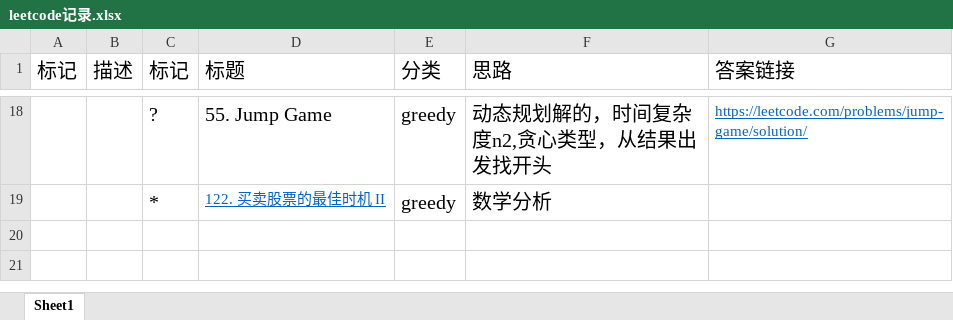
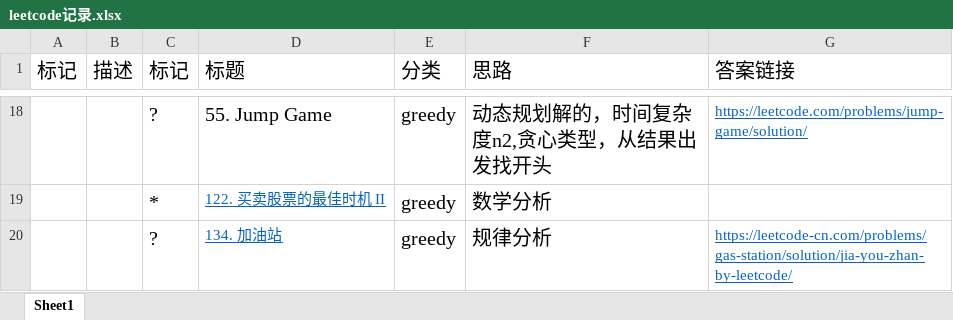
Before and after one commit to hui-DBL/LeetCode, an Excel workbook: leetcode记录.xlsx, sheet Sheet1, drawn as a sheet; only a part is shown, gaps mark what is left out; values as stored, in another font and other column widths than the file's, no borders; the diff names each change by its address in the sheet, - before the commit and + after, or states it on an @@ line.

Commit message:
greedy

```diff
--- a/leetcode记录.xlsx (sheet Sheet1)
+++ b/leetcode记录.xlsx (sheet Sheet1)
+row 20:  |  | ? | 134. 加油站 | greedy | 规律分析 | https://leetcode-cn.com/problems/gas-station/solution/jia-you-zhan-by-leetcode/
```
Also changed, not shown: 1 other file.
